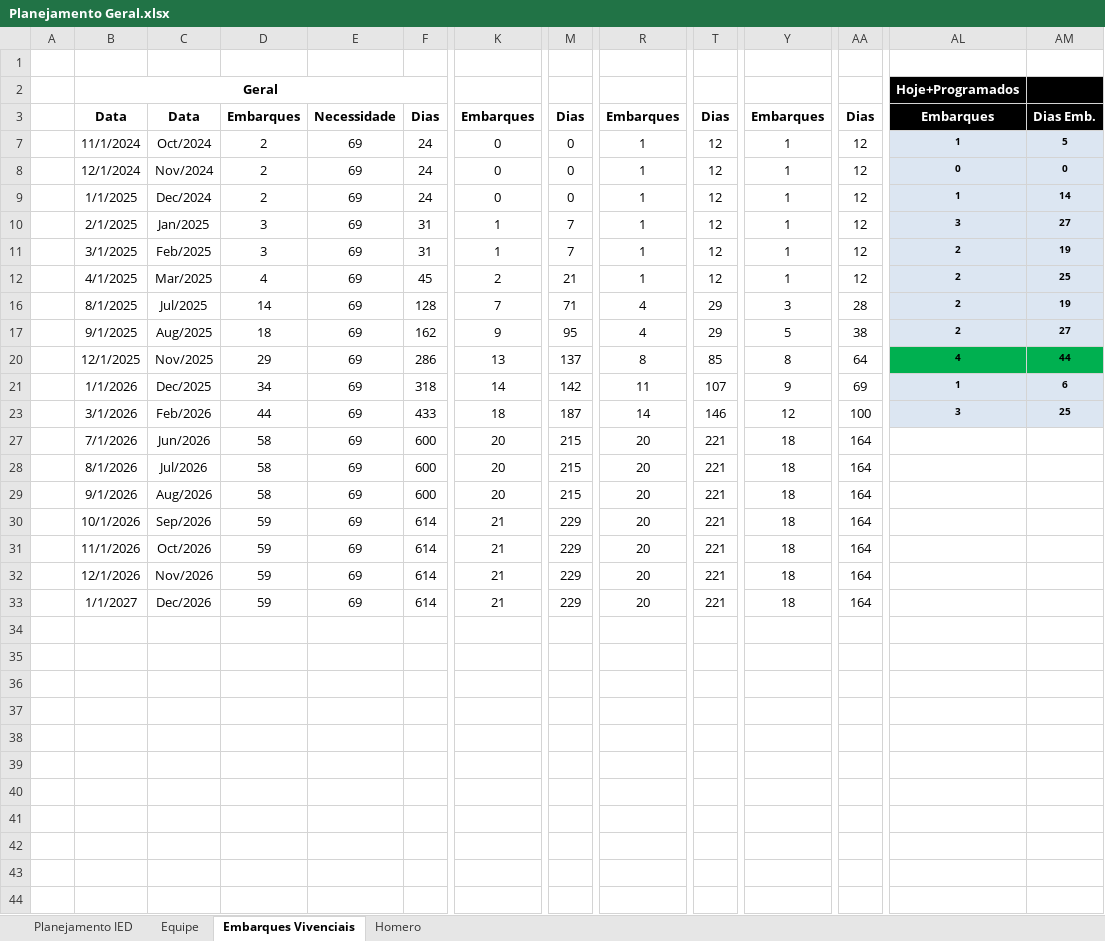
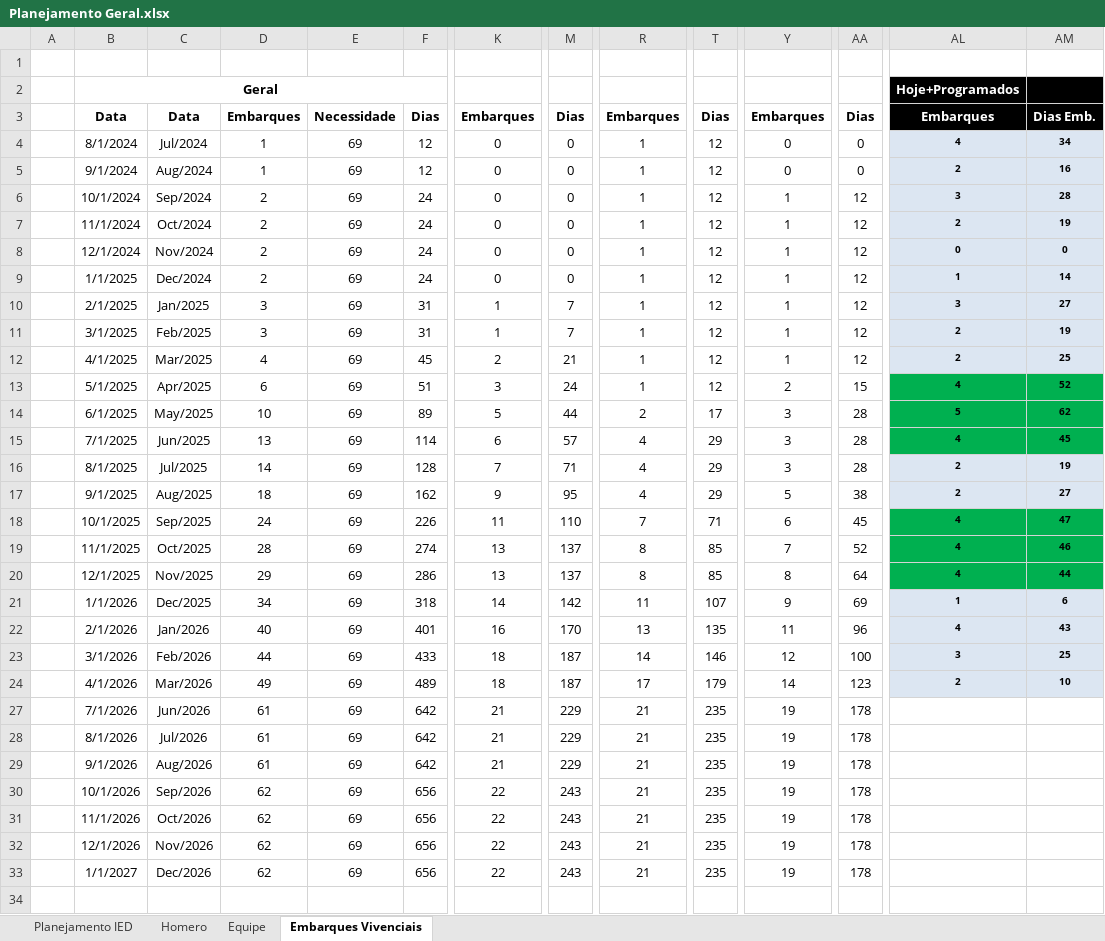
Before and after one commit to viniciussduarte/gantt_disp, an Excel workbook: Planejamento Geral.xlsx, sheet Embarques Vivenciais, drawn as a sheet; only a part is shown, gaps mark what is left out; the shorter side is filled out with more unchanged rows; values as stored, in another font and other column widths than the file's, no borders; charts and pictures and conditional formats not drawn; rows hold the shown columns only; the diff names each change by its address in the sheet, - before the commit and + after, or states it on an @@ line.

```diff
--- a/Planejamento Geral.xlsx (sheet Embarques Vivenciais)
+++ b/Planejamento Geral.xlsx (sheet Embarques Vivenciais)
@@ sheet tab order changed: Planejamento IED | Homero | Equipe | Embarques Vivenciais @@
+row 4:  | 8/1/2024 | Jul/2024 | 1 | 69 | 12 | 0 | 0 | 1 | 12 | 0 | 0 | 4 | 34
@@ row 5 unhidden:  | 9/1/2024 | Aug/2024 | 1 | 69 | 12 | 0 | 0 | 1 | 12 | 0 | 0 | 2 | 16 @@
@@ row 6 unhidden:  | 10/1/2024 | Sep/2024 | 2 | 69 | 24 | 0 | 0 | 1 | 12 | 1 | 12 | 3 | 28 @@
-AL7: 1
+AL7: 2
-AM7: 5
+AM7: 19
@@ row 13 unhidden:  | 5/1/2025 | Apr/2025 | 6 | 69 | 51 | 3 | 24 | 1 | 12 | 2 | 15 | 4 | 52 @@
@@ row 14 unhidden:  | 6/1/2025 | May/2025 | 10 | 69 | 89 | 5 | 44 | 2 | 17 | 3 | 28 | 5 | 62 @@
@@ row 15 unhidden:  | 7/1/2025 | Jun/2025 | 13 | 69 | 114 | 6 | 57 | 4 | 29 | 3 | 28 | 4 | 45 @@
@@ row 18 unhidden:  | 10/1/2025 | Sep/2025 | 24 | 69 | 226 | 11 | 110 | 7 | 71 | 6 | 45 | 4 | 47 @@
@@ row 19 unhidden:  | 11/1/2025 | Oct/2025 | 28 | 69 | 274 | 13 | 137 | 8 | 85 | 7 | 52 | 4 | 46 @@
+row 22:  | 2/1/2026 | Jan/2026 | 40 | 69 | 401 | 16 | 170 | 13 | 135 | 11 | 96 | 4 | 43
@@ row 24 unhidden:  | 4/1/2026 | Mar/2026 | 49 | 69 | 489 | 18 | 187 | 17 | 179 | 14 | 123 | 2 | 10 @@
-D27:D29: 58
+D27:D29: 61
-F27:F29: 600
+F27:F29: 642
-K27:K29: 20
+K27:K29: 21
-M27:M29: 215
+M27:M29: 229
-R27:R33: 20
+R27:R33: 21
-T27:T33: 221
+T27:T33: 235
-Y27:Y33: 18
+Y27:Y33: 19
-AA27:AA33: 164
+AA27:AA33: 178
-D30:D33: 59
+D30:D33: 62
-F30:F33: 614
+F30:F33: 656
-K30:K33: 21
+K30:K33: 22
-M30:M33: 229
+M30:M33: 243
```
Also changed, not shown: sheet Planejamento IED, sheet Equipe, sheet Homero, hidden cells, charts or pictures, Planejamento Estaleiro.xlsx.
